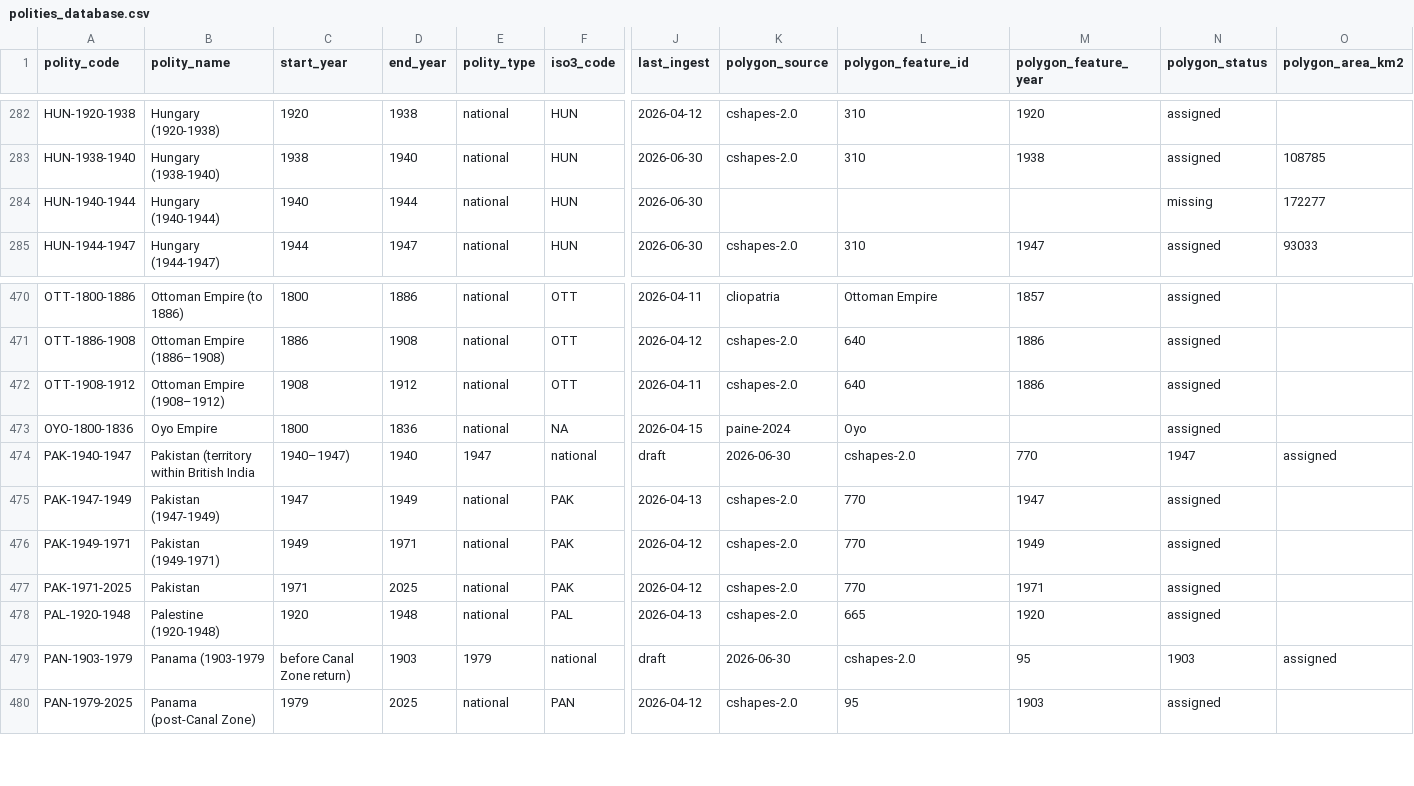
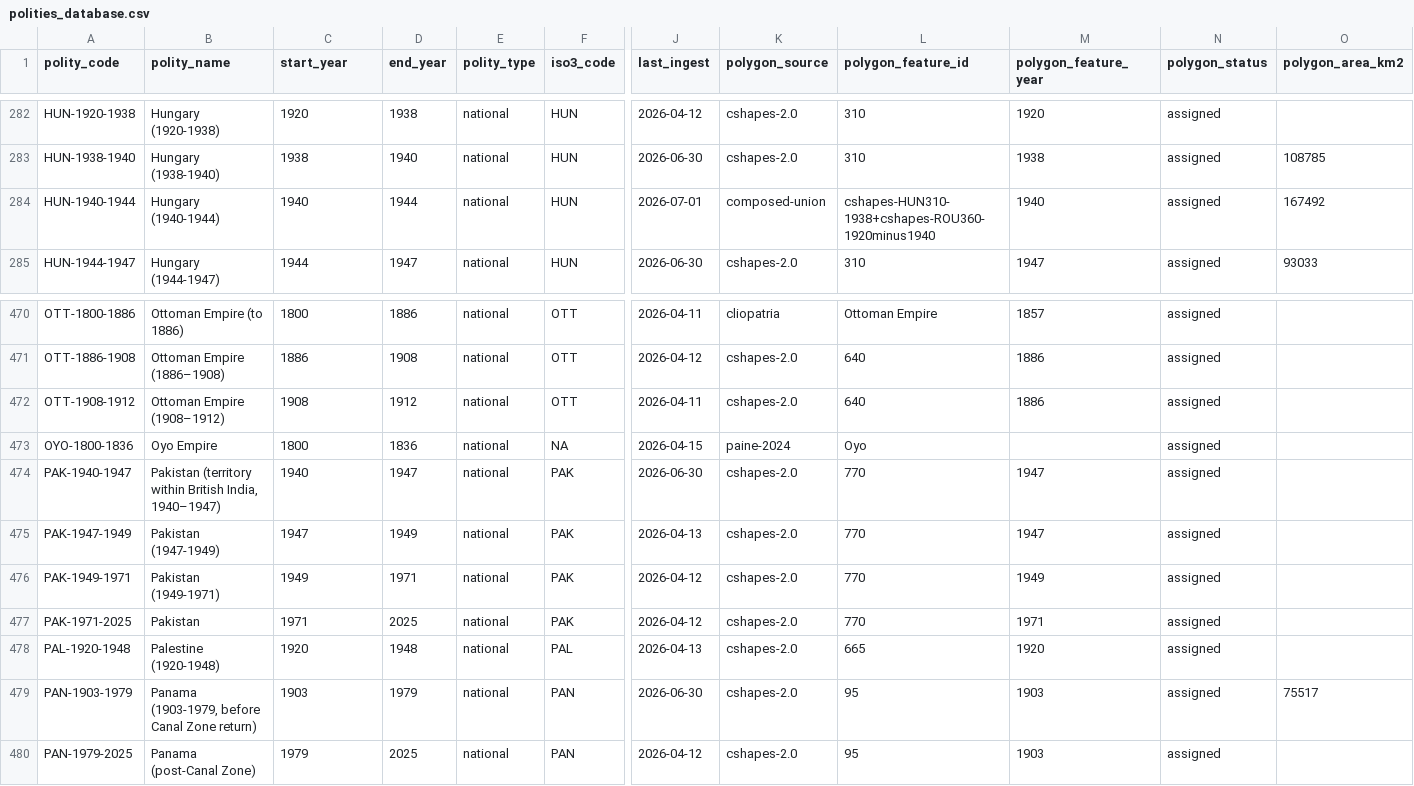
Before and after one commit to eduaguilera/whep-polities, a CSV file: data/final/polities_database.csv, drawn as a sheet; only a part is shown, gaps mark what is left out; the diff covers the shown part only; the diff names each change by its address in the sheet, - before the commit and + after, or states it on an @@ line.

```diff
--- a/data/final/polities_database.csv
+++ b/data/final/polities_database.csv
-J284 (last_ingest): 2026-06-30
+J284 (last_ingest): 2026-07-01
-K284 (polygon_source): (empty)
+K284 (polygon_source): composed-union
-L284 (polygon_feature_id): (empty)
+L284 (polygon_feature_id): cshapes-HUN310-1938+cshapes-ROU360-1920minus1940
-M284 (polygon_feature_year): (empty)
+M284 (polygon_feature_year): 1940
-N284 (polygon_status): missing
+N284 (polygon_status): assigned
-O284 (polygon_area_km2): 172277
+O284 (polygon_area_km2): 167492
-B474 (polity_name): …within British India
+B474 (polity_name): …within British India, 1940–1947)
-C474 (start_year): 1940–1947)
+C474 (start_year): 1940
-D474 (end_year): 1940
+D474 (end_year): 1947
-E474 (polity_type): 1947
+E474 (polity_type): national
-F474 (iso3_code): national
+F474 (iso3_code): PAK
-J474 (last_ingest): draft
+J474 (last_ingest): 2026-06-30
-K474 (polygon_source): 2026-06-30
+K474 (polygon_source): cshapes-2.0
-L474 (polygon_feature_id): cshapes-2.0
+L474 (polygon_feature_id): 770
-M474 (polygon_feature_year): 770
+M474 (polygon_feature_year): 1947
-N474 (polygon_status): 1947
+N474 (polygon_status): assigned
-O474 (polygon_area_km2): assigned
+O474 (polygon_area_km2): (empty)
-B479 (polity_name): Panama (1903-1979
+B479 (polity_name): Panama (1903-1979, before Canal Zone return)
-C479 (start_year): before Canal Zone return)
+C479 (start_year): 1903
-D479 (end_year): 1903
+D479 (end_year): 1979
-E479 (polity_type): 1979
+E479 (polity_type): national
-F479 (iso3_code): national
+F479 (iso3_code): PAN
-J479 (last_ingest): draft
+J479 (last_ingest): 2026-06-30
-K479 (polygon_source): 2026-06-30
+K479 (polygon_source): cshapes-2.0
-L479 (polygon_feature_id): cshapes-2.0
+L479 (polygon_feature_id): 95
-M479 (polygon_feature_year): 95
+M479 (polygon_feature_year): 1903
-N479 (polygon_status): 1903
+N479 (polygon_status): assigned
-O479 (polygon_area_km2): assigned
+O479 (polygon_area_km2): 75517
```
Also changed, not shown: 11 edited cells elsewhere in this file, pipelines/polity-autoimprove/state/territory_basis.csv, 1 other file.
